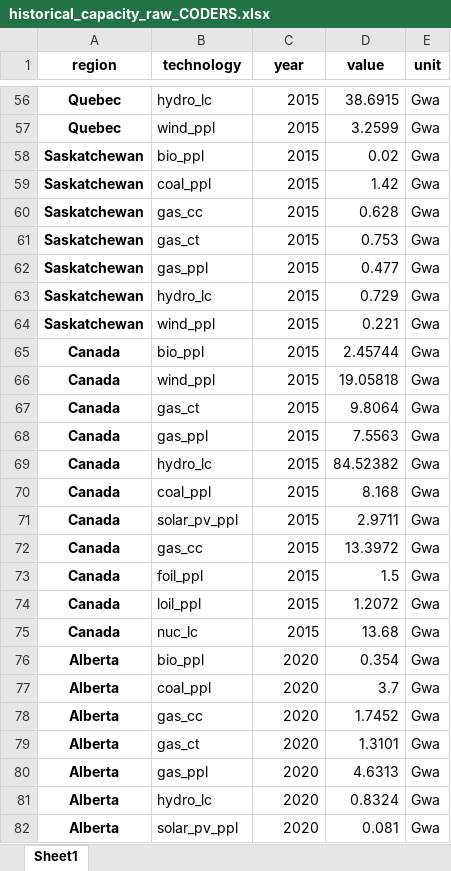
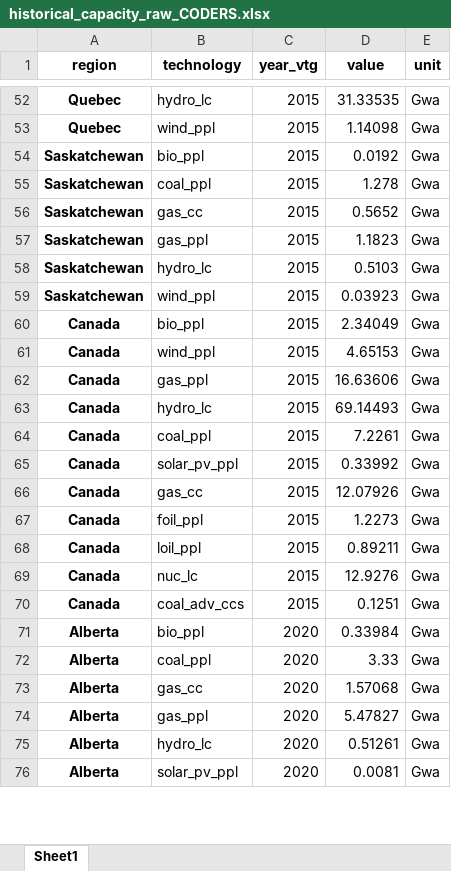
Before and after one commit to awais307/message-ix-canada, an Excel workbook: data/CODERS_data/historical_capacity_raw_CODERS.xlsx, sheet Sheet1, drawn as a sheet; only a part is shown, gaps mark what is left out; values as stored, in another font and other column widths than the file's, no borders; removed rows and columns are numbered as before the commit, all else as after; the diff covers the shown part only; the diff names each change by its address in the sheet, - before the commit and + after, or states it on an @@ line.

```diff
--- a/data/CODERS_data/historical_capacity_raw_CODERS.xlsx (sheet Sheet1)
+++ b/data/CODERS_data/historical_capacity_raw_CODERS.xlsx (sheet Sheet1)
-C1: year
+C1: year_vtg
-D52 (value): 38.6915
+D52 (value): 31.33535
-D53 (value): 3.2599
+D53 (value): 1.14098
-D54 (value): 0.02
+D54 (value): 0.0192
-D55 (value): 1.42
+D55 (value): 1.278
-D56 (value): 0.628
+D56 (value): 0.5652
-row 61: Saskatchewan | gas_ct | 2015 | 0.753 | Gwa
-D57 (value): 0.477
+D57 (value): 1.1823
-D58 (value): 0.729
+D58 (value): 0.5103
-D59 (value): 0.221
+D59 (value): 0.03923
-D60 (value): 2.45744
+D60 (value): 2.34049
-D61 (value): 19.05818
+D61 (value): 4.65153
-row 67: Canada | gas_ct | 2015 | 9.8064 | Gwa
-D62 (value): 7.5563
+D62 (value): 16.63606
-D63 (value): 84.52382
+D63 (value): 69.14493
-D64 (value): 8.168
+D64 (value): 7.2261
-D65 (value): 2.9711
+D65 (value): 0.33992
-D66 (value): 13.3972
+D66 (value): 12.07926
-D67 (value): 1.5
+D67 (value): 1.2273
-D68 (value): 1.2072
+D68 (value): 0.89211
-D69 (value): 13.68
+D69 (value): 12.9276
+row 70: Canada | coal_adv_ccs | 2015 | 0.1251 | Gwa
-D71 (value): 0.354
+D71 (value): 0.33984
-D72 (value): 3.7
+D72 (value): 3.33
-D73 (value): 1.7452
+D73 (value): 1.57068
-row 79: Alberta | gas_ct | 2020 | 1.3101 | Gwa
-D74 (value): 4.6313
+D74 (value): 5.47827
-D75 (value): 0.8324
+D75 (value): 0.51261
-D76 (value): 0.081
+D76 (value): 0.0081
```
Also changed, not shown: 1 added row, 8 removed rows and 109 edited cells elsewhere in this sheet, 4 other files.
